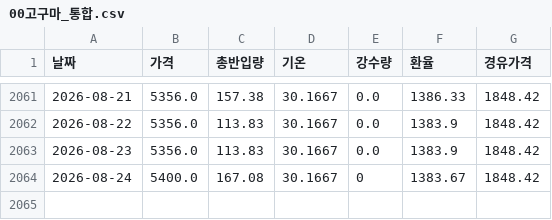
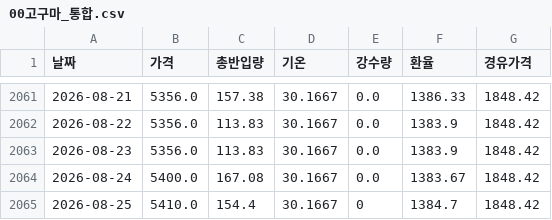
Before and after one commit to kkkdddmmm-cyber/agriculturalpriceprediction, a CSV file: 보관/00고구마_통합.csv, drawn as a sheet; only a part is shown, gaps mark what is left out.

```diff
--- a/보관/00고구마_통합.csv
+++ b/보관/00고구마_통합.csv
@@ -2063,2 +2063,3 @@
 2026-08-23,5356.0,113.83,30.1667,0.0,1383.9,1848.42
-2026-08-24,5400.0,167.08,30.1667,0,1383.67,1848.42
+2026-08-24,5400.0,167.08,30.1667,0.0,1383.67,1848.42
+2026-08-25,5410.0,154.4,30.1667,0,1384.7,1848.42
```
Also changed, not shown: 보관/00배추_통합.csv, 보관/00양파_통합.csv, 1 other file.
